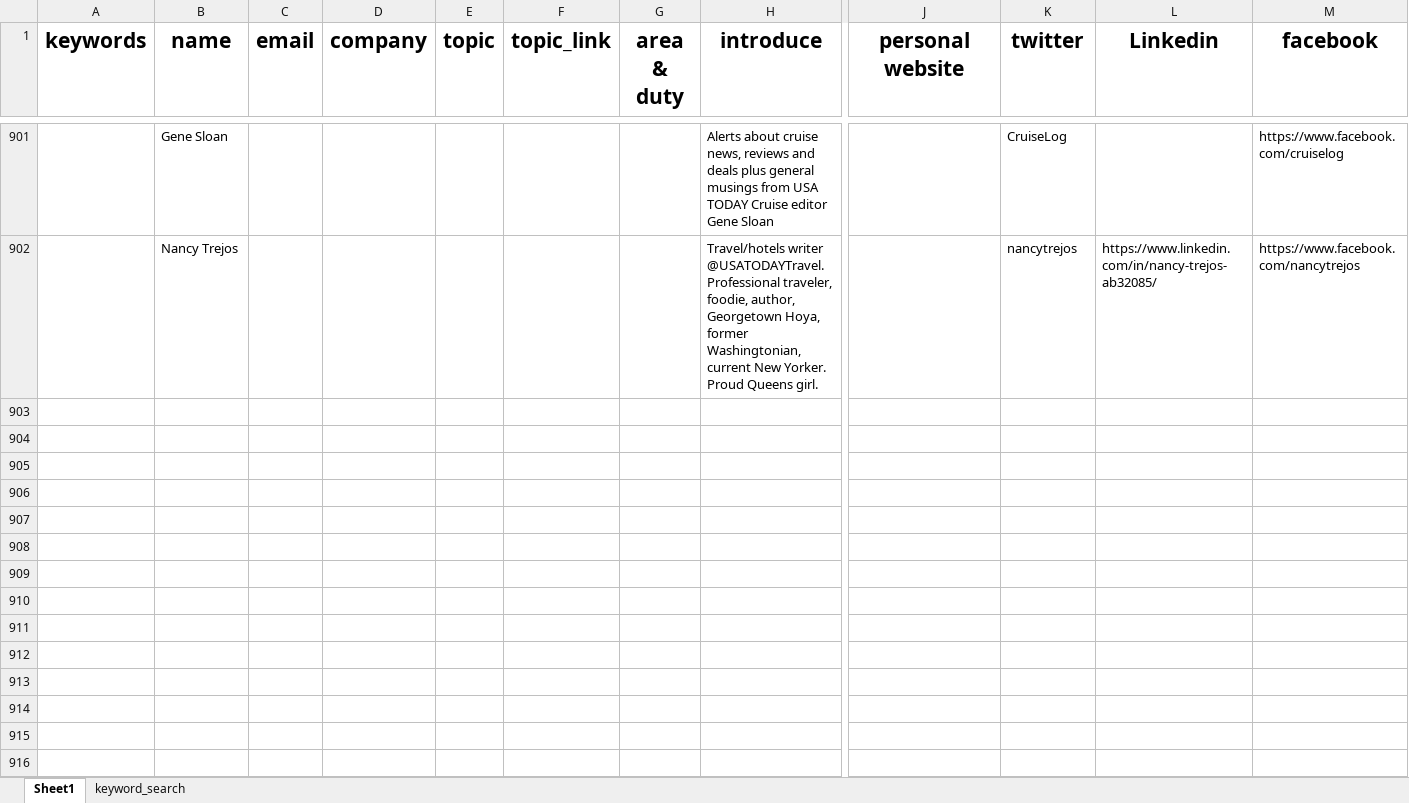
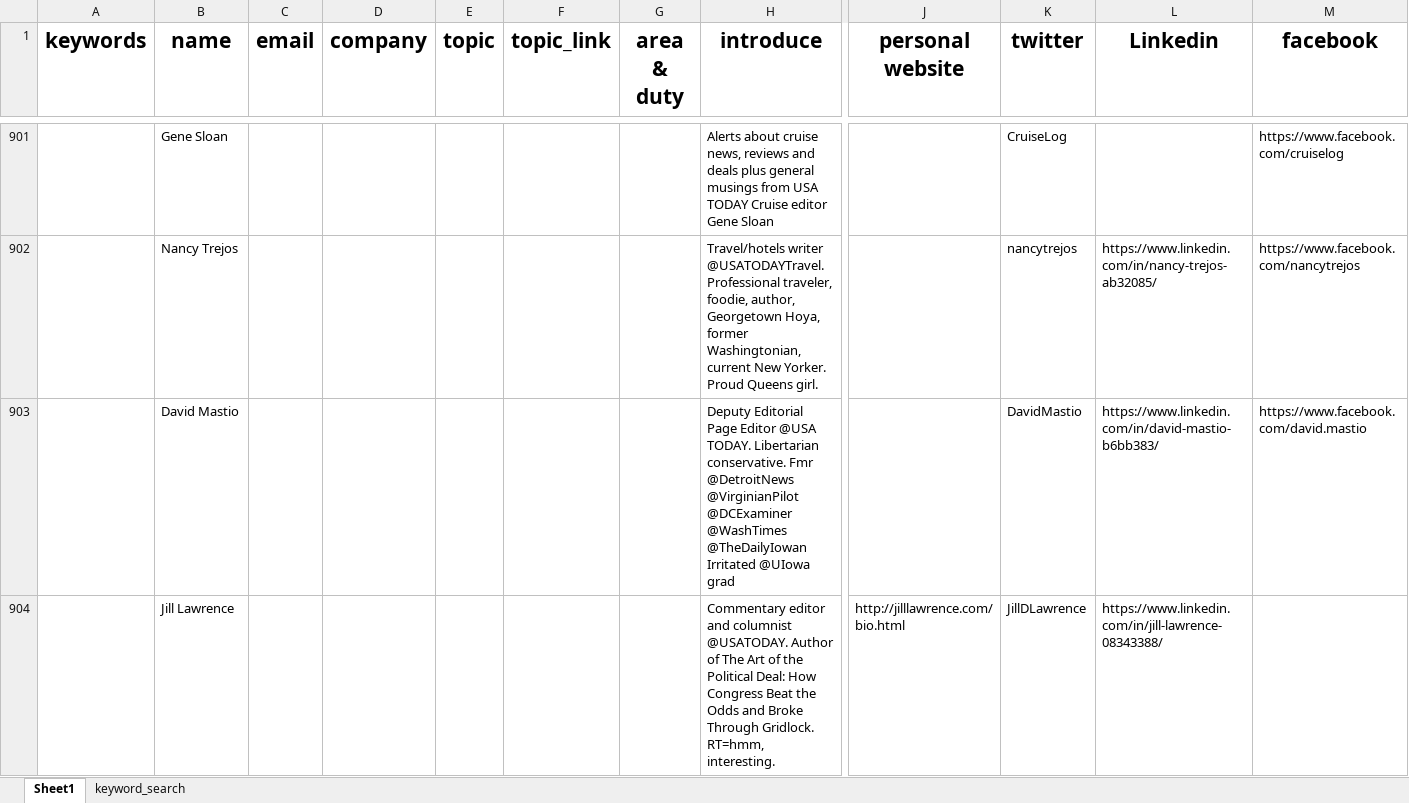
Before and after one commit to wuoshiwzm/journalist_contact, an Excel workbook: reporters.xlsx, sheet Sheet1, drawn as a sheet; only a part is shown, gaps mark what is left out; values as stored, in another font and other column widths than the file's, no borders; rows hold the shown columns only; the diff covers the shown part only; the diff names each change by its address in the sheet, - before the commit and + after, or states it on an @@ line.

Commit message:
12-26

```diff
--- a/reporters.xlsx (sheet Sheet1)
+++ b/reporters.xlsx (sheet Sheet1)
+row 903:  | David Mastio |  |  |  |  |  | Deputy Editorial Page Editor @USA TODAY. Libertarian conservative. Fmr @DetroitNews @VirginianPilot @DCExaminer @WashTimes @TheDailyIowan Irritated @UIowa grad |  | DavidMastio | https://www.linkedin.com/in/david-mastio-b6bb383/ | https://www.facebook.com/david.mastio
+row 904:  | Jill Lawrence |  |  |  |  |  | Commentary editor and columnist @USATODAY. Author of The Art of the Political Deal: How Congress Beat the Odds and Broke Through Gridlock. RT=hmm, interesting. | http://jilllawrence.com/bio.html | JillDLawrence | https://www.linkedin.com/in/jill-lawrence-08343388/
```
Also changed, not shown: 6 added rows elsewhere in this sheet, sheet keyword_search.
